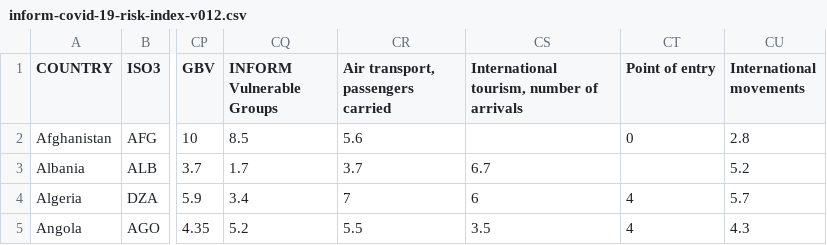
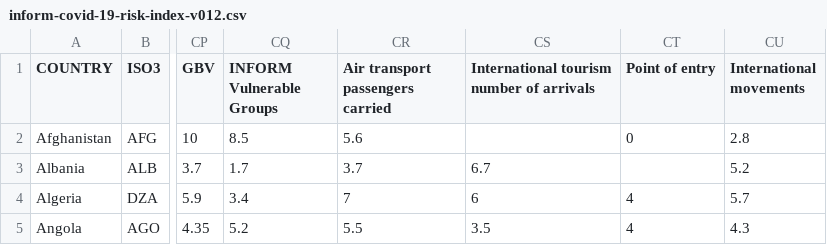
Before and after one commit to jmarindi/jmarindi.github.io, a CSV file: COVID19INFORM/data/inform-covid-19-risk-index-v012.csv, drawn as a sheet; only a part is shown, gaps mark what is left out; the diff names each change by its address in the sheet, - before the commit and + after, or states it on an @@ line.

Commit message:
Update inform-covid-19-risk-index-v012.csv

```diff
--- a/COVID19INFORM/data/inform-covid-19-risk-index-v012.csv
+++ b/COVID19INFORM/data/inform-covid-19-risk-index-v012.csv
-CR1: Air transport, passengers carried
+CR1: Air transport passengers carried
-CS1: International tourism, number of arrivals
+CS1: International tourism number of arrivals
```
